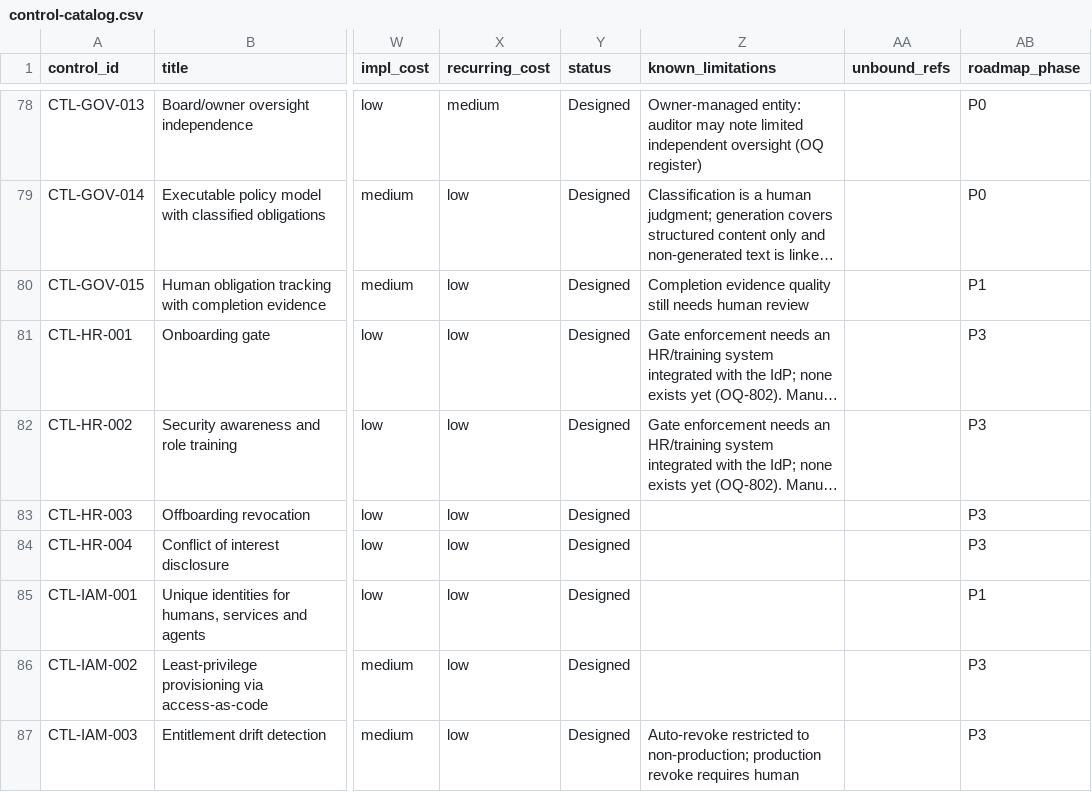
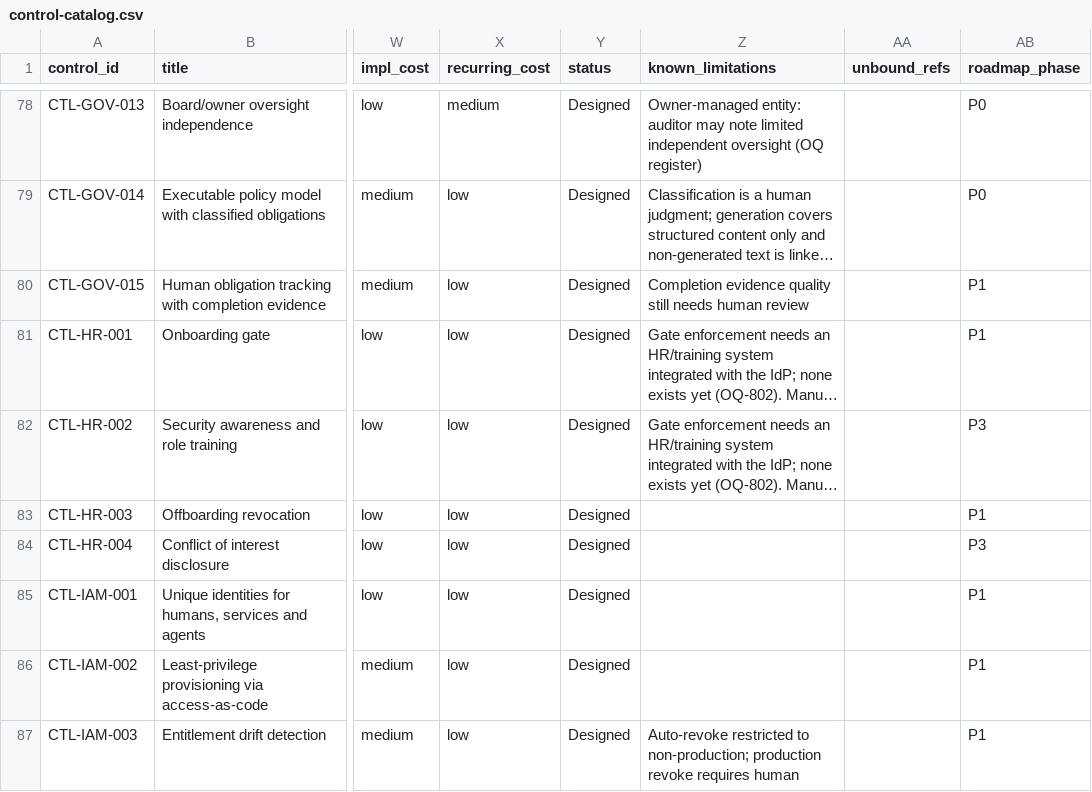
Before and after one commit to kemiller2002/echelon-assurance, a CSV file: controls/control-catalog.csv, drawn as a sheet; only a part is shown, gaps mark what is left out; long unchanged cells end in …; the diff covers the shown part only; the diff names each change by its address in the sheet, - before the commit and + after, or states it on an @@ line.

```diff
--- a/controls/control-catalog.csv
+++ b/controls/control-catalog.csv
-AB81 (roadmap_phase): P3
+AB81 (roadmap_phase): P1
-AB83 (roadmap_phase): P3
+AB83 (roadmap_phase): P1
-AB86:AB87 (roadmap_phase): P3
+AB86:AB87 (roadmap_phase): P1
```
Also changed, not shown: 11 edited cells elsewhere in this file, economics/v2/activities.csv, economics/v2/alternatives.csv, 26 other files.
